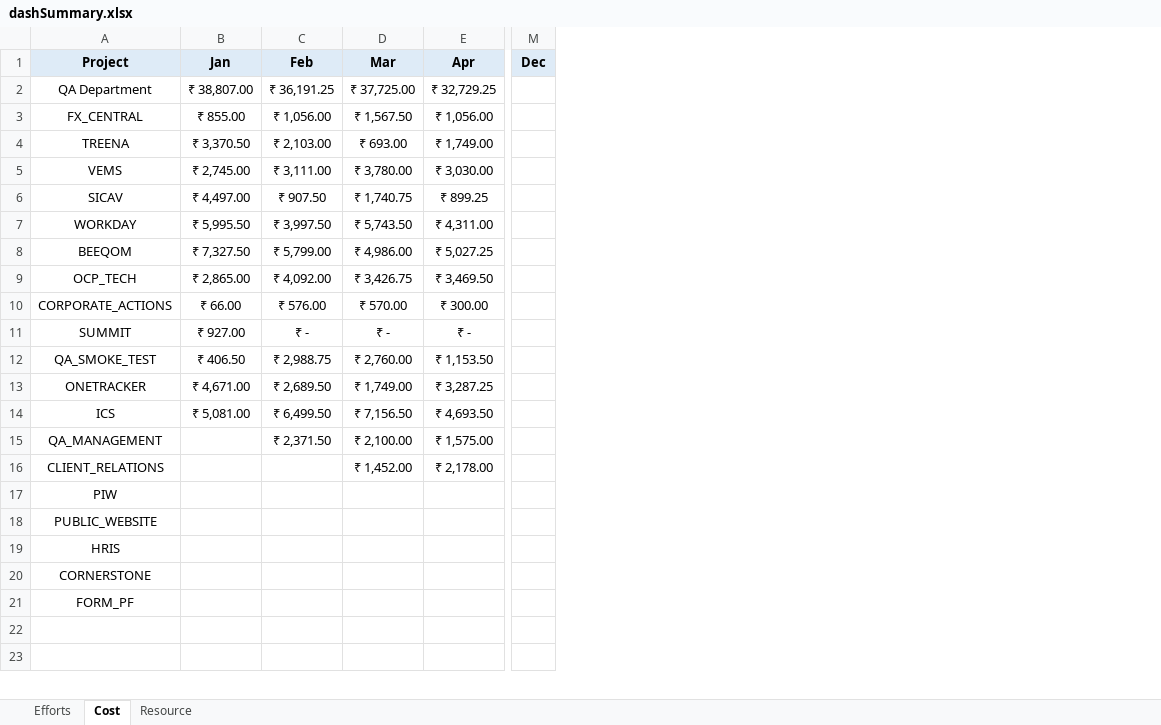
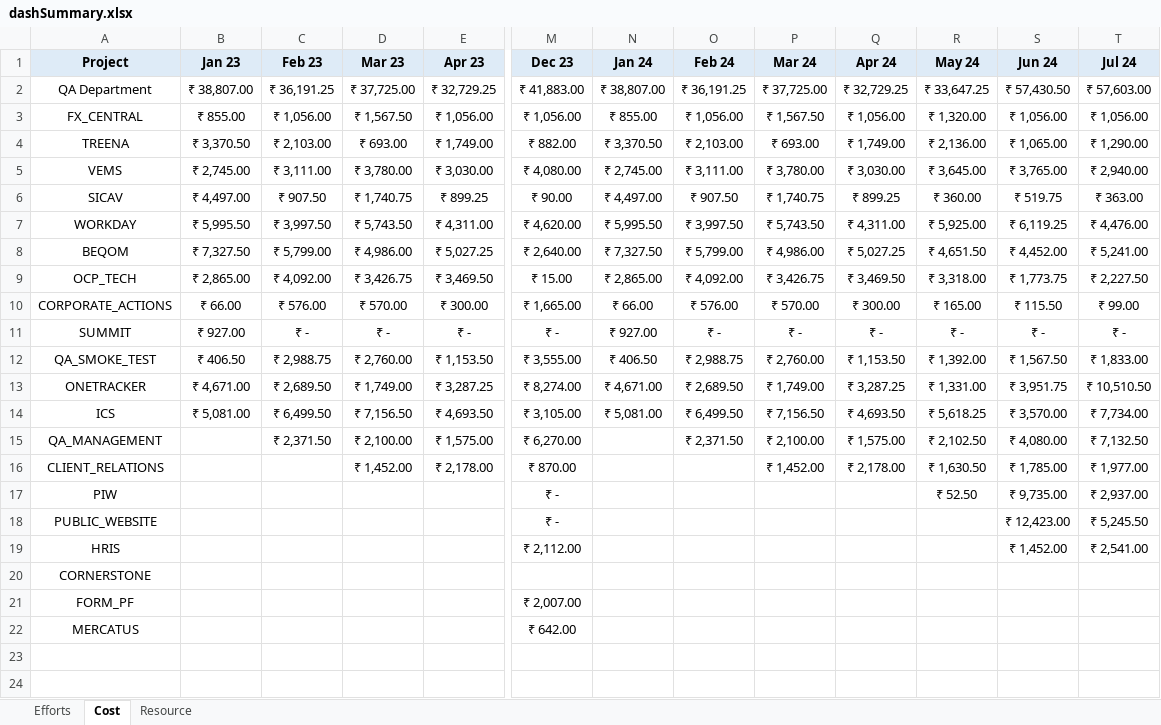
Before and after one commit to VigneshDhakshnamoorthy/KMDV-Dash, an Excel workbook: dataSources/monthData/dashSummary.xlsx, sheet Cost, drawn as a sheet; only a part is shown, gaps mark what is left out; values as stored, in another font and other column widths than the file's, no borders; removed rows and columns are numbered as before the commit, all else as after; rows hold the shown columns only; the diff covers the shown part only; the diff names each change by its address in the sheet, - before the commit and + after, or states it on an @@ line.

```diff
--- a/dataSources/monthData/dashSummary.xlsx (sheet Cost)
+++ b/dataSources/monthData/dashSummary.xlsx (sheet Cost)
-column M (Dec), empty
+column M (Dec 23), rows 2-21: ₹ 41,883.00 | ₹ 1,056.00 | ₹ 882.00 | ₹ 4,080.00 | ₹ 90.00 | ₹ 4,620.00 | ₹ 2,640.00 | ₹ 15.00 | ₹ 1,665.00 | ₹ - | ₹ 3,555.00 | ₹ 8,274.00 | ₹ 3,105.00 | ₹ 6,270.00 | ₹ 870.00 | ₹ - | ₹ - | ₹ 2,112.00 |  | ₹ 2,007.00
+column N (Jan 24), rows 2-14: ₹ 38,807.00 | ₹ 855.00 | ₹ 3,370.50 | ₹ 2,745.00 | ₹ 4,497.00 | ₹ 5,995.50 | ₹ 7,327.50 | ₹ 2,865.00 | ₹ 66.00 | ₹ 927.00 | ₹ 406.50 | ₹ 4,671.00 | ₹ 5,081.00
+column O (Feb 24), rows 2-15: ₹ 36,191.25 | ₹ 1,056.00 | ₹ 2,103.00 | ₹ 3,111.00 | ₹ 907.50 | ₹ 3,997.50 | ₹ 5,799.00 | ₹ 4,092.00 | ₹ 576.00 | ₹ - | ₹ 2,988.75 | ₹ 2,689.50 | ₹ 6,499.50 | ₹ 2,371.50
+column P (Mar 24), rows 2-16: ₹ 37,725.00 | ₹ 1,567.50 | ₹ 693.00 | ₹ 3,780.00 | ₹ 1,740.75 | ₹ 5,743.50 | ₹ 4,986.00 | ₹ 3,426.75 | ₹ 570.00 | ₹ - | ₹ 2,760.00 | ₹ 1,749.00 | ₹ 7,156.50 | ₹ 2,100.00 | ₹ 1,452.00
+column Q (Apr 24), rows 2-16: ₹ 32,729.25 | ₹ 1,056.00 | ₹ 1,749.00 | ₹ 3,030.00 | ₹ 899.25 | ₹ 4,311.00 | ₹ 5,027.25 | ₹ 3,469.50 | ₹ 300.00 | ₹ - | ₹ 1,153.50 | ₹ 3,287.25 | ₹ 4,693.50 | ₹ 1,575.00 | ₹ 2,178.00
+column R (May 24), rows 2-17: ₹ 33,647.25 | ₹ 1,320.00 | ₹ 2,136.00 | ₹ 3,645.00 | ₹ 360.00 | ₹ 5,925.00 | ₹ 4,651.50 | ₹ 3,318.00 | ₹ 165.00 | ₹ - | ₹ 1,392.00 | ₹ 1,331.00 | ₹ 5,618.25 | ₹ 2,102.50 | ₹ 1,630.50 | ₹ 52.50
+column S (Jun 24), rows 2-19: ₹ 57,430.50 | ₹ 1,056.00 | ₹ 1,065.00 | ₹ 3,765.00 | ₹ 519.75 | ₹ 6,119.25 | ₹ 4,452.00 | ₹ 1,773.75 | ₹ 115.50 | ₹ - | ₹ 1,567.50 | ₹ 3,951.75 | ₹ 3,570.00 | ₹ 4,080.00 | ₹ 1,785.00 | ₹ 9,735.00 | ₹ 12,423.00 | ₹ 1,452.00
+column T (Jul 24), rows 2-19: ₹ 57,603.00 | ₹ 1,056.00 | ₹ 1,290.00 | ₹ 2,940.00 | ₹ 363.00 | ₹ 4,476.00 | ₹ 5,241.00 | ₹ 2,227.50 | ₹ 99.00 | ₹ - | ₹ 1,833.00 | ₹ 10,510.50 | ₹ 7,734.00 | ₹ 7,132.50 | ₹ 1,977.00 | ₹ 2,937.00 | ₹ 5,245.50 | ₹ 2,541.00
-B1: Jan
+B1: Jan 23
-C1: Feb
+C1: Feb 23
-D1: Mar
+D1: Mar 23
-E1: Apr
+E1: Apr 23
-A8 (Project): BEEQOM
+A8 (Project): BEQOM
+row 22: MERCATUS |  |  |  |  | ₹ 642.00
```
Also changed, not shown: 7 edited cells elsewhere in this sheet, sheet Efforts, sheet Resource, formulas that keep their value, 12 other files.
